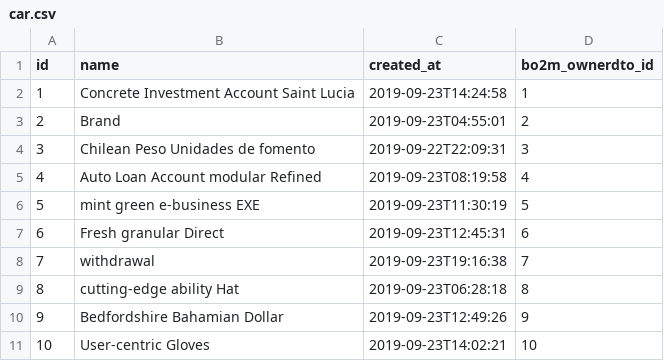
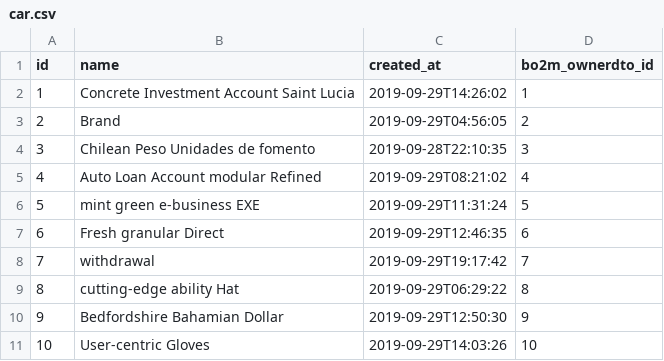
Before and after one commit to knknk2/sa, a CSV file: src/main/resources/config/liquibase/fake-data/car.csv, drawn as a sheet.

```diff
--- a/src/main/resources/config/liquibase/fake-data/car.csv
+++ b/src/main/resources/config/liquibase/fake-data/car.csv
@@ -1,11 +1,11 @@
 id;name;created_at;bo2m_ownerdto_id
-1;Concrete Investment Account Saint Lucia;2019-09-23T14:24:58;1
-2;Brand;2019-09-23T04:55:01;2
-3;Chilean Peso Unidades de fomento;2019-09-22T22:09:31;3
-4;Auto Loan Account modular Refined;2019-09-23T08:19:58;4
-5;mint green e-business EXE;2019-09-23T11:30:19;5
-6;Fresh granular Direct;2019-09-23T12:45:31;6
-7;withdrawal;2019-09-23T19:16:38;7
-8;cutting-edge ability Hat;2019-09-23T06:28:18;8
-9;Bedfordshire Bahamian Dollar;2019-09-23T12:49:26;9
-10;User-centric Gloves;2019-09-23T14:02:21;10
+1;Concrete Investment Account Saint Lucia;2019-09-29T14:26:02;1
+2;Brand;2019-09-29T04:56:05;2
+3;Chilean Peso Unidades de fomento;2019-09-28T22:10:35;3
+4;Auto Loan Account modular Refined;2019-09-29T08:21:02;4
+5;mint green e-business EXE;2019-09-29T11:31:24;5
+6;Fresh granular Direct;2019-09-29T12:46:35;6
+7;withdrawal;2019-09-29T19:17:42;7
+8;cutting-edge ability Hat;2019-09-29T06:29:22;8
+9;Bedfordshire Bahamian Dollar;2019-09-29T12:50:30;9
+10;User-centric Gloves;2019-09-29T14:03:26;10
```
Also changed, not shown: 11 other files.
